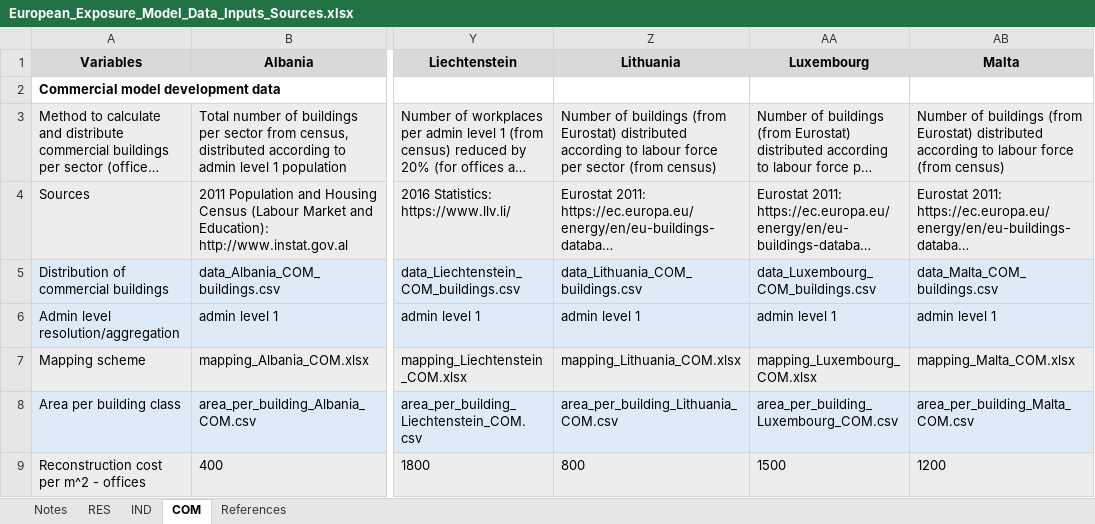
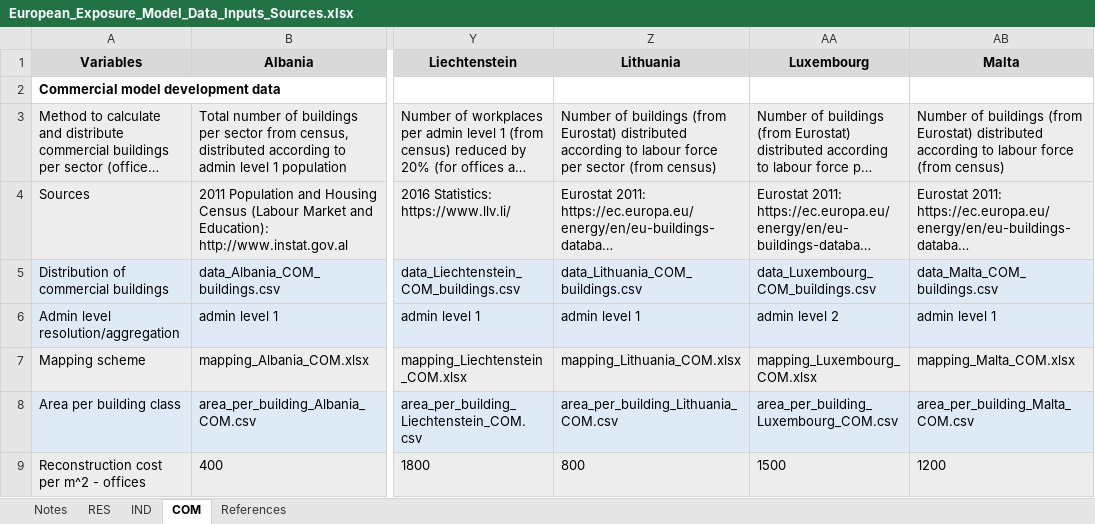
Before and after one commit to hcrowley/esrm20_exposure, an Excel workbook: sources/European_Exposure_Model_Data_Inputs_Sources.xlsx, sheet COM, drawn as a sheet; only a part is shown, gaps mark what is left out; long unchanged cells end in …; values as stored, in another font and other column widths than the file's, no borders; the diff names each change by its address in the sheet, - before the commit and + after, or states it on an @@ line.

Commit message:
update admin level for Luxembourg commercial

```diff
--- a/sources/European_Exposure_Model_Data_Inputs_Sources.xlsx (sheet COM)
+++ b/sources/European_Exposure_Model_Data_Inputs_Sources.xlsx (sheet COM)
-AA6 (Luxembourg): admin level 1
+AA6 (Luxembourg): admin level 2
```
